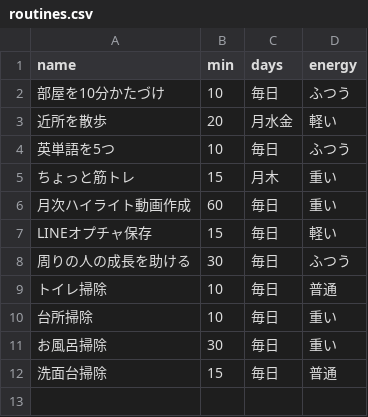
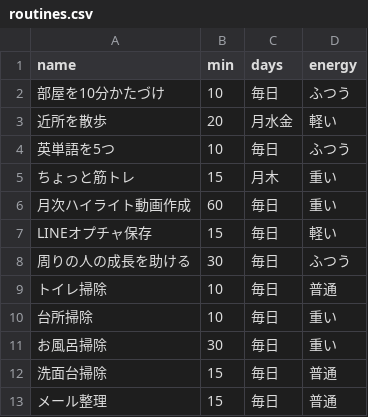
Before and after one commit to Yasai-web/kyou-no-3, a CSV file: routines.csv, drawn as a sheet.

Commit message:
Add email organization task to routines

```diff
--- a/routines.csv
+++ b/routines.csv
@@ -12 +12,2 @@ LINEオプチャ保存,15,毎日,軽い
 洗面台掃除,15,毎日,普通
+メール整理,15,毎日,普通
```
